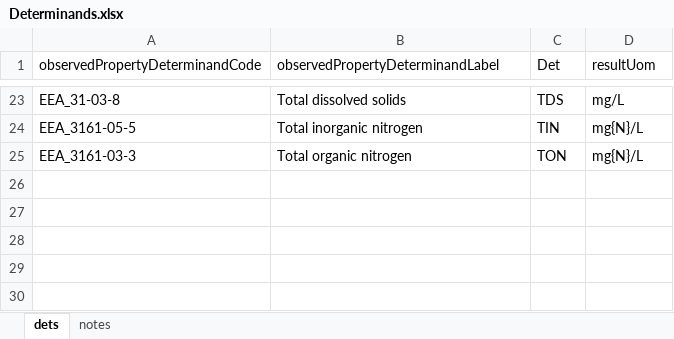
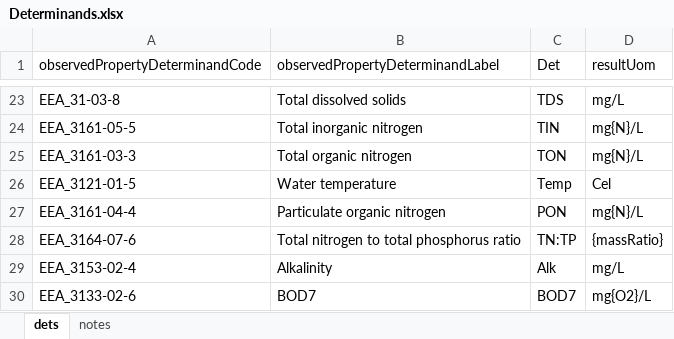
Before and after one commit to HelianaTeixeira/WFD-TRaC-data-upto2022, an Excel workbook: Data/Determinands.xlsx, sheet dets, drawn as a sheet; only a part is shown, gaps mark what is left out; values as stored, in another font and other column widths than the file's, no borders; the diff names each change by its address in the sheet, - before the commit and + after, or states it on an @@ line.

Commit message:
Update Determinands.xlsx
new determinants list for TRaC waters

```diff
--- a/Data/Determinands.xlsx (sheet dets)
+++ b/Data/Determinands.xlsx (sheet dets)
+row 26: EEA_3121-01-5 | Water temperature | Temp | Cel
+row 27: EEA_3161-04-4 | Particulate organic nitrogen | PON | mg{N}/L
+row 28: EEA_3164-07-6 | Total nitrogen to total phosphorus ratio | TN:TP | {massRatio}
+row 29: EEA_3153-02-4 | Alkalinity | Alk | mg/L
+row 30: EEA_3133-02-6 | BOD7 | BOD7 | mg{O2}/L
```
Also changed, not shown: sheet notes.
